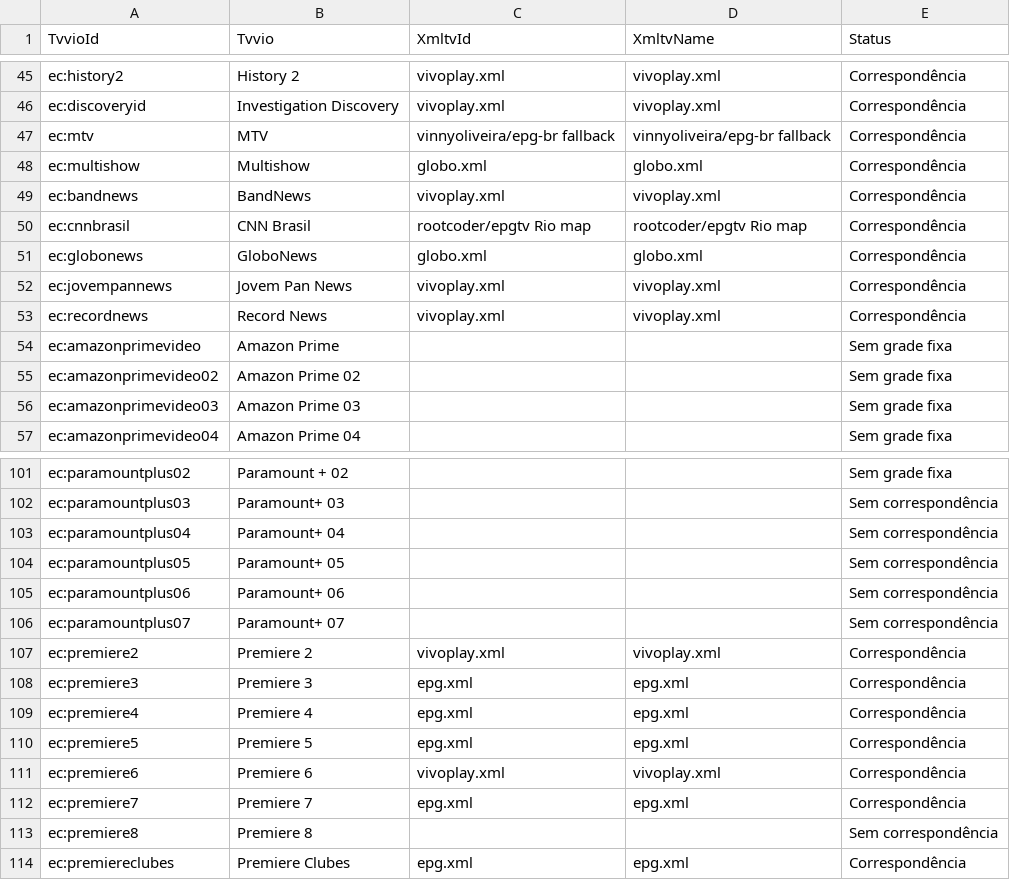
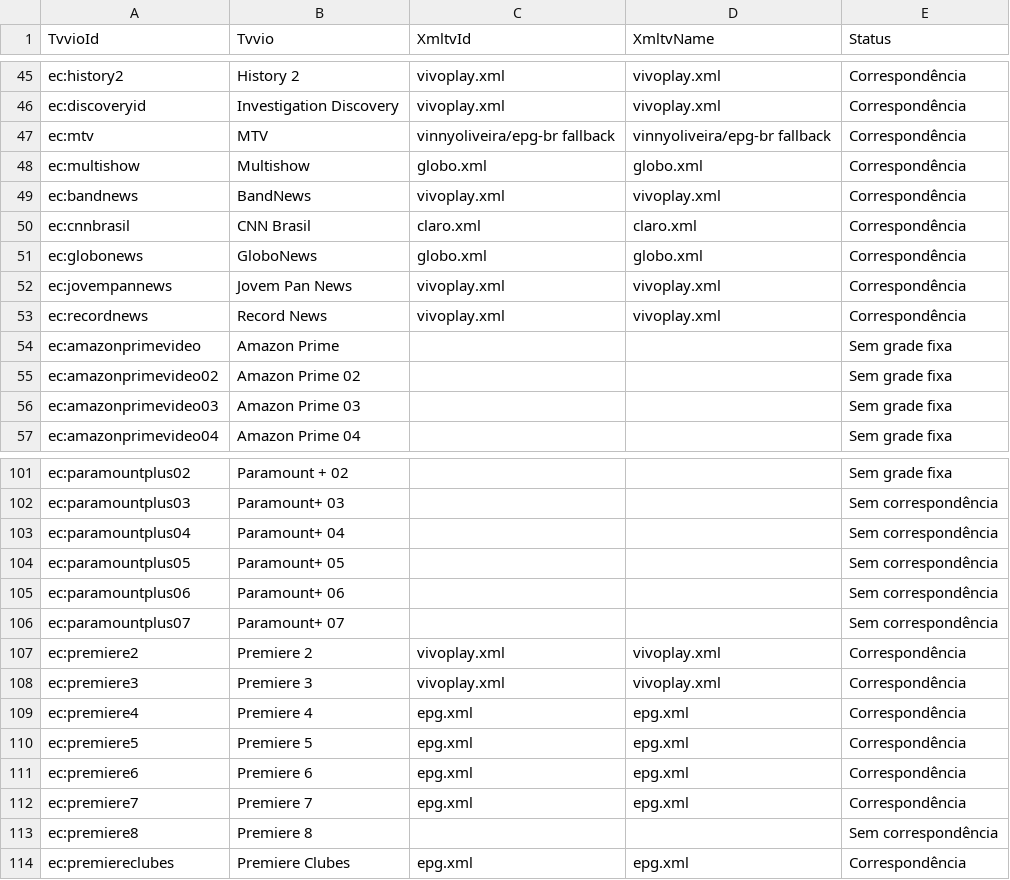
Before and after one commit to williamfortunademoraes/meuepg, a CSV file: pareamentos.csv, drawn as a sheet; only a part is shown, gaps mark what is left out.

```diff
--- a/pareamentos.csv
+++ b/pareamentos.csv
@@ -49,3 +49,3 @@ ec:multishow,Multishow,globo.xml,globo.xml,Correspondência
 ec:bandnews,BandNews,vivoplay.xml,vivoplay.xml,Correspondência
-ec:cnnbrasil,CNN Brasil,rootcoder/epgtv Rio map,rootcoder/epgtv Rio map,Correspondência
+ec:cnnbrasil,CNN Brasil,claro.xml,claro.xml,Correspondência
 ec:globonews,GloboNews,globo.xml,globo.xml,Correspondência
@@ -107,6 +107,6 @@ ec:paramountplus07,Paramount+ 07,,,Sem correspondência
 ec:premiere2,Premiere 2,vivoplay.xml,vivoplay.xml,Correspondência
-ec:premiere3,Premiere 3,epg.xml,epg.xml,Correspondência
+ec:premiere3,Premiere 3,vivoplay.xml,vivoplay.xml,Correspondência
 ec:premiere4,Premiere 4,epg.xml,epg.xml,Correspondência
 ec:premiere5,Premiere 5,epg.xml,epg.xml,Correspondência
-ec:premiere6,Premiere 6,vivoplay.xml,vivoplay.xml,Correspondência
+ec:premiere6,Premiere 6,epg.xml,epg.xml,Correspondência
 ec:premiere7,Premiere 7,epg.xml,epg.xml,Correspondência
```
Also changed, not shown: cobertura.csv, 1 other file.
